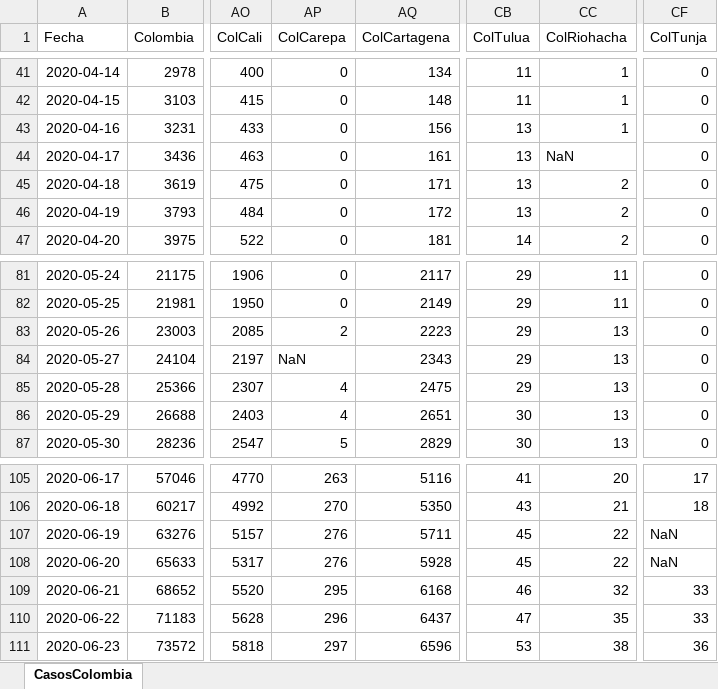
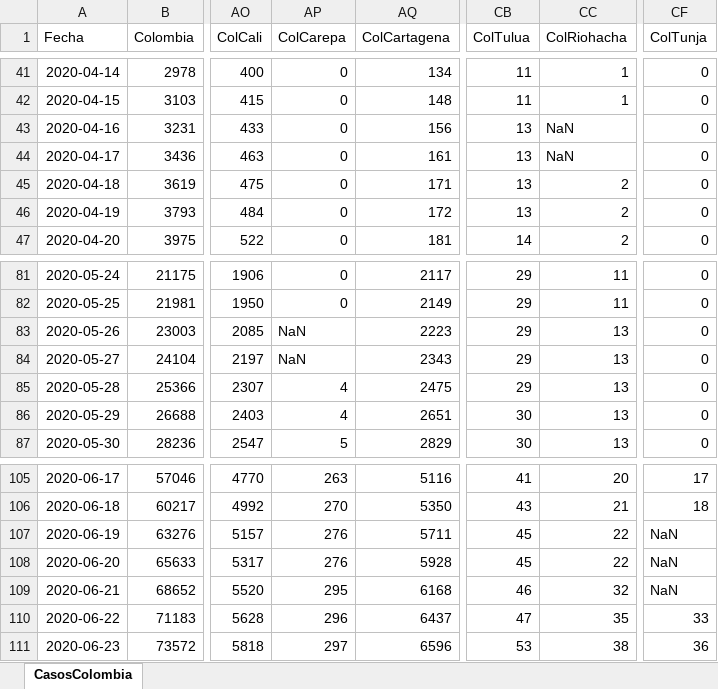
Before and after one commit to 1Alacer/covid, an Excel workbook: CasosColombia.xlsx, sheet CasosColombia, drawn as a sheet; only a part is shown, gaps mark what is left out; values as stored, in another font and other column widths than the file's, no borders; the diff covers the shown part only; the diff names each change by its address in the sheet, - before the commit and + after, or states it on an @@ line.

```diff
--- a/CasosColombia.xlsx (sheet CasosColombia)
+++ b/CasosColombia.xlsx (sheet CasosColombia)
-CC43 (ColRiohacha): 1
+CC43 (ColRiohacha): NaN
-AP83 (ColCarepa): 2
+AP83 (ColCarepa): NaN
-CF109 (ColTunja): 33
+CF109 (ColTunja): NaN
```
Also changed, not shown: 1 added row and 8 edited cells elsewhere in this sheet, 1 other file.
